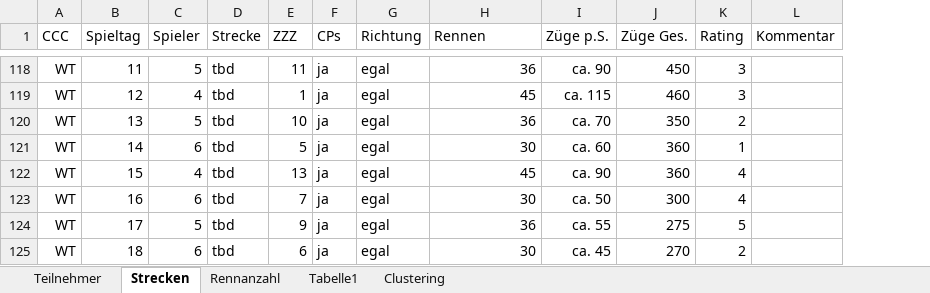
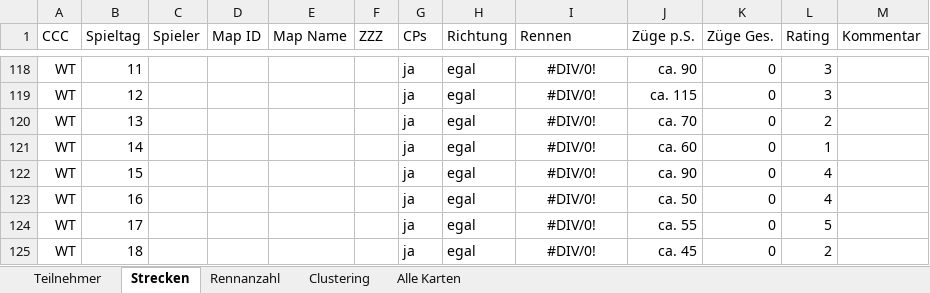
Before and after one commit to ultimate/KaroToolsCollection, an Excel workbook: CraZZZy Crash Challenge/CCC-Daten.xlsx, sheet Strecken, drawn as a sheet; only a part is shown, gaps mark what is left out; values as stored, in another font and other column widths than the file's, no borders; table styles not drawn; removed rows and columns are numbered as before the commit, all else as after; the diff covers the shown part only; the diff names each change by its address in the sheet, - before the commit and + after, or states it on an @@ line.

```diff
--- a/CraZZZy Crash Challenge/CCC-Daten.xlsx (sheet Strecken)
+++ b/CraZZZy Crash Challenge/CCC-Daten.xlsx (sheet Strecken)
-sheet tab: Tabelle1
+sheet tab: Alle Karten
@@ sheet tab order changed: Teilnehmer | Strecken | Rennanzahl | Clustering | Alle Karten @@
-column D (Strecke), rows 118-125: all tbd
+column D (Map ID), empty
+column E (Map Name), empty
-C118 (Spieler): 5
+C118 (Spieler): (empty)
-F118 (ZZZ): 11
+F118 (ZZZ): (empty)
-I118:I125 alignment: right
+I118:I125 alignment: center
-I118 (Rennen): 36
+I118 (Rennen): #DIV/0!
-K118 (Züge Ges.): 450
+K118 (Züge Ges.): 0
-C119 (Spieler): 4
+C119 (Spieler): (empty)
-F119 (ZZZ): 1
+F119 (ZZZ): (empty)
-I119 (Rennen): 45
+I119 (Rennen): #DIV/0!
-K119 (Züge Ges.): 460
+K119 (Züge Ges.): 0
-C120 (Spieler): 5
+C120 (Spieler): (empty)
-F120 (ZZZ): 10
+F120 (ZZZ): (empty)
-I120 (Rennen): 36
+I120 (Rennen): #DIV/0!
-K120 (Züge Ges.): 350
+K120 (Züge Ges.): 0
-C121 (Spieler): 6
+C121 (Spieler): (empty)
-F121 (ZZZ): 5
+F121 (ZZZ): (empty)
-I121 (Rennen): 30
+I121 (Rennen): #DIV/0!
-K121:K122 (Züge Ges.): 360
+K121:K122 (Züge Ges.): 0
-C122 (Spieler): 4
+C122 (Spieler): (empty)
-F122 (ZZZ): 13
+F122 (ZZZ): (empty)
-I122 (Rennen): 45
+I122 (Rennen): #DIV/0!
-C123 (Spieler): 6
+C123 (Spieler): (empty)
-F123 (ZZZ): 7
+F123 (ZZZ): (empty)
-I123 (Rennen): 30
+I123 (Rennen): #DIV/0!
-K123 (Züge Ges.): 300
+K123 (Züge Ges.): 0
-C124 (Spieler): 5
+C124 (Spieler): (empty)
-F124 (ZZZ): 9
+F124 (ZZZ): (empty)
-I124 (Rennen): 36
+I124 (Rennen): #DIV/0!
-K124 (Züge Ges.): 275
+K124 (Züge Ges.): 0
-C125 (Spieler): 6
+C125 (Spieler): (empty)
-F125 (ZZZ): 6
+F125 (ZZZ): (empty)
-I125 (Rennen): 30
+I125 (Rennen): #DIV/0!
-K125 (Züge Ges.): 270
+K125 (Züge Ges.): 0
```
Also changed, not shown: 100 added rows, 69 edited cells and cell formats elsewhere in this sheet, sheet Alle Karten, formulas that keep their value, hidden cells.
